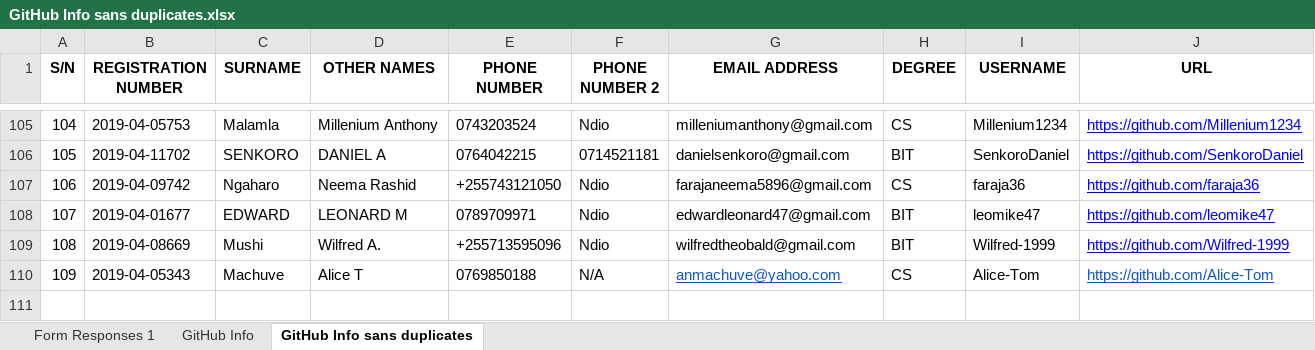
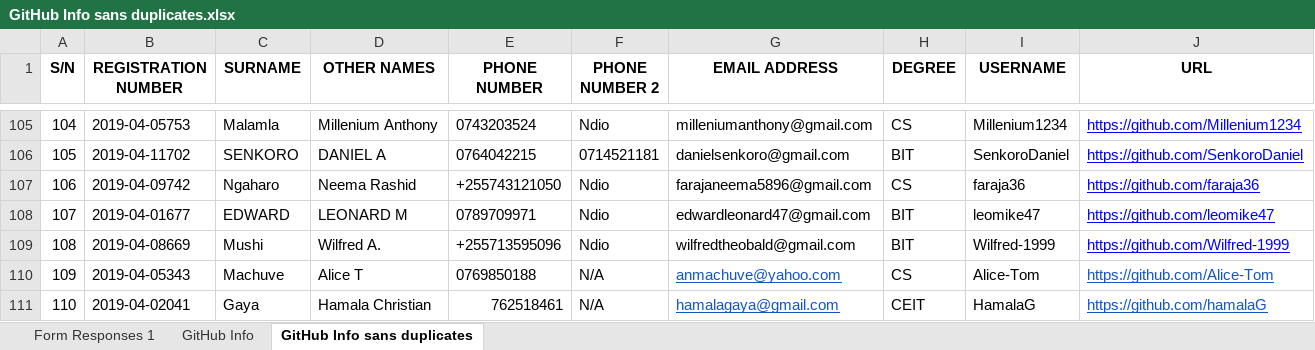
Before and after one commit to jlungo/staffcard, an Excel workbook: CS335/GitHub Info sans duplicates.xlsx, sheet GitHub Info sans duplicates, drawn as a sheet; only a part is shown, gaps mark what is left out; values as stored, in another font and other column widths than the file's, no borders; conditional formats not drawn; the diff names each change by its address in the sheet, - before the commit and + after, or states it on an @@ line.

Commit message:
add user

```diff
--- a/CS335/GitHub Info sans duplicates.xlsx (sheet GitHub Info sans duplicates)
+++ b/CS335/GitHub Info sans duplicates.xlsx (sheet GitHub Info sans duplicates)
+row 111: 110 | 2019-04-02041 | Gaya | Hamala Christian | 762518461 | N/A | hamalagaya@gmail.com | CEIT | HamalaG | https://github.com/hamalaG
```
